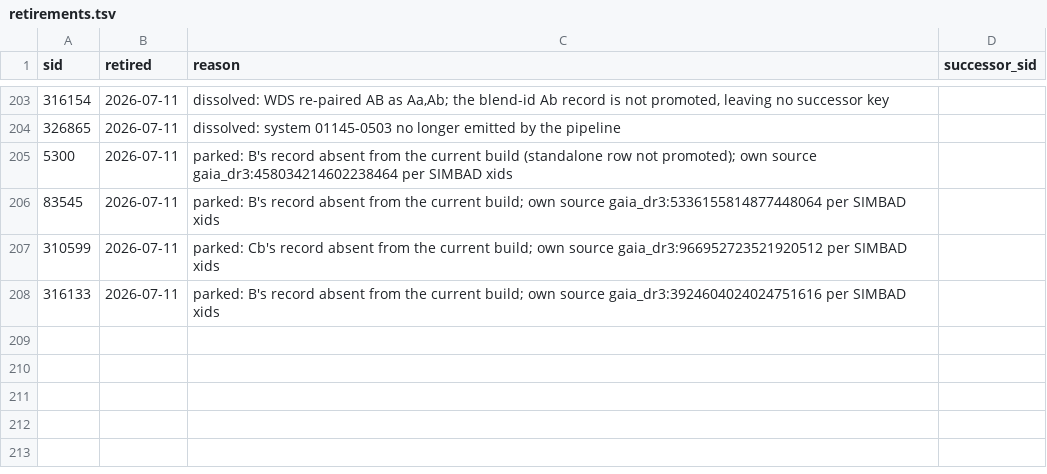
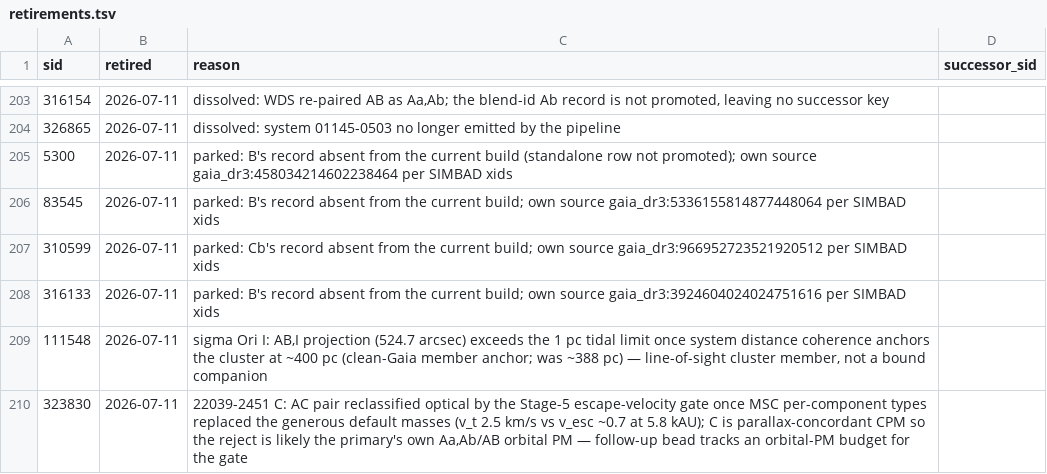
Before and after one commit to alexmensch/stellata, a TSV file: data/sid/retirements.tsv, drawn as a sheet; only a part is shown, gaps mark what is left out; the diff names each change by its address in the sheet, - before the commit and + after, or states it on an @@ line.

```diff
--- a/data/sid/retirements.tsv
+++ b/data/sid/retirements.tsv
+row 209: 111548 | 2026-07-11 | sigma Ori I: AB,I projection (524.7 arcsec) exceeds the 1 pc tidal limit once system distance coherence anchors the cluster at ~400 pc (clean-Gaia member anchor; was ~388 pc) — line-of-sight cluster member, not a bound companion
+row 210: 323830 | 2026-07-11 | 22039-2451 C: AC pair reclassified optical by the Stage-5 escape-velocity gate once MSC per-component types replaced the generous default masses (v_t 2.5 km/s vs v_esc ~0.7 at 5.8 kAU); C is parallax-concordant CPM so the reject is likely the primary's own Aa,Ab/AB orbital PM — follow-up bead tracks an orbital-PM budget for the gate
```
Also changed, not shown: scripts/catalog/known-stars.tsv, scripts/catalog/system-pair-topology.tsv, 45 other files.
